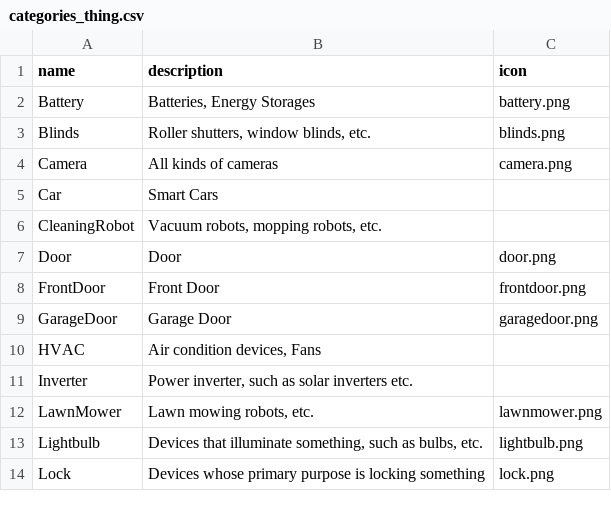
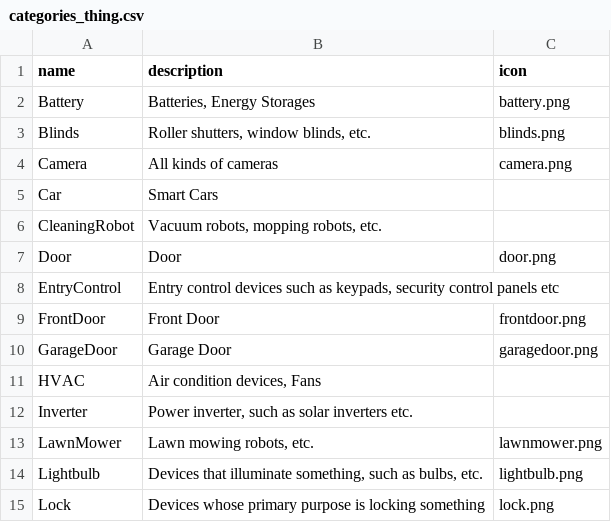
Before and after one commit to openhab/openhab-docs, a CSV file: _data/categories_thing.csv, drawn as a sheet; only a part is shown; the diff names each change by its address in the sheet, - before the commit and + after, or states it on an @@ line.

```diff
--- a/_data/categories_thing.csv
+++ b/_data/categories_thing.csv
+row 8: EntryControl | Entry control devices such as keypads, security control panels etc
```
Also changed, not shown: 5 other files.
